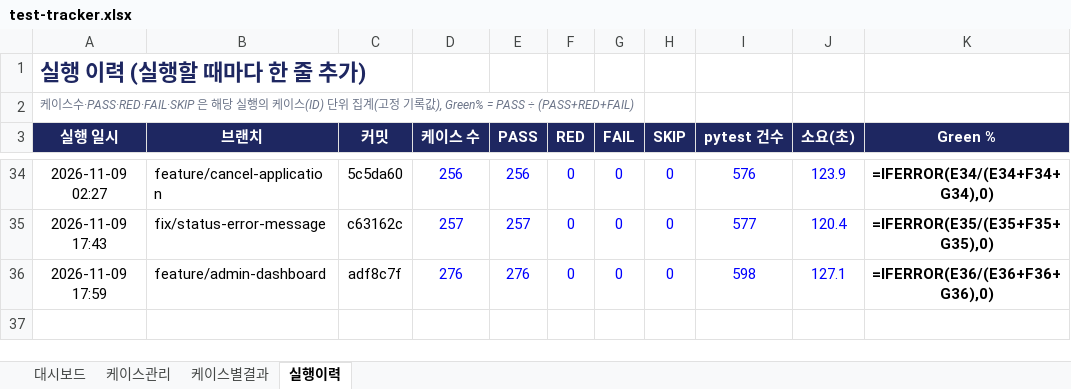
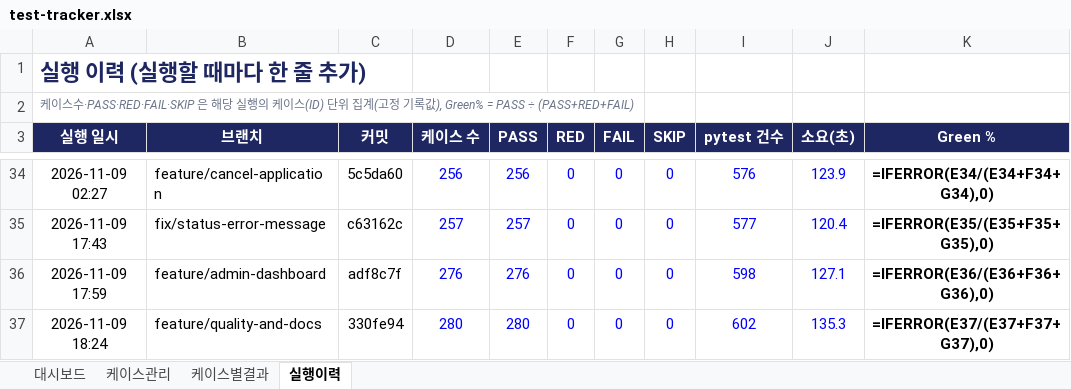
Before and after one commit to NotZZu/WebFrameworkProject, an Excel workbook: assets/tracker/test-tracker.xlsx, sheet 실행이력, drawn as a sheet; only a part is shown, gaps mark what is left out; values as stored, in another font and other column widths than the file's, no borders; formulas without a stored value are shown as written; conditional formats not drawn; the diff names each change by its address in the sheet, - before the commit and + after, or states it on an @@ line.

```diff
--- a/assets/tracker/test-tracker.xlsx (sheet 실행이력)
+++ b/assets/tracker/test-tracker.xlsx (sheet 실행이력)
+row 37: 2026-11-09 18:24 | feature/quality-and-docs | 330fe94 | 280 | 280 | 0 | 0 | 0 | 602 | 135.3 | =IFERROR(E37/(E37+F37+G37),0)
```
Also changed, not shown: sheet 케이스별결과, sheet 케이스관리, charts or pictures, webservice/tracker/테스트관리.xlsx, 1 other file.
